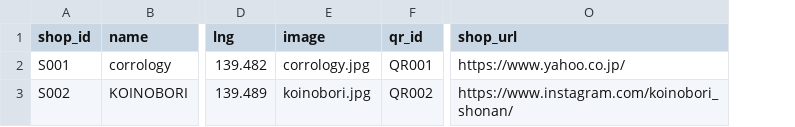
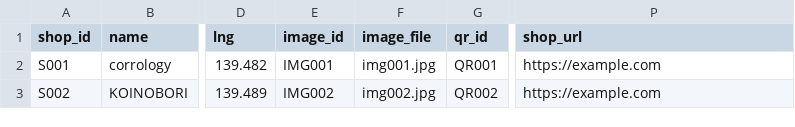
Before and after one commit to yasuoueno1020/en-hotel-fujisawa-kankoumap2026, a CSV file: shops.csv, drawn as a sheet; only a part is shown, gaps mark what is left out; removed rows and columns are numbered as before the commit, all else as after; the diff names each change by its address in the sheet, - before the commit and + after, or states it on an @@ line.

Commit message:
Update shops.csv

```diff
--- a/shops.csv
+++ b/shops.csv
-column E (image), rows 2-3: corrology.jpg | koinobori.jpg
+column E (image_id), rows 2-3: IMG001 | IMG002
+column F (image_file), rows 2-3: img001.jpg | img002.jpg
-P2 (shop_url): https://www.yahoo.co.jp/
+P2 (shop_url): https://example.com
-P3 (shop_url): https://www.instagram.com/koinobori_shonan/
+P3 (shop_url): https://example.com
```
